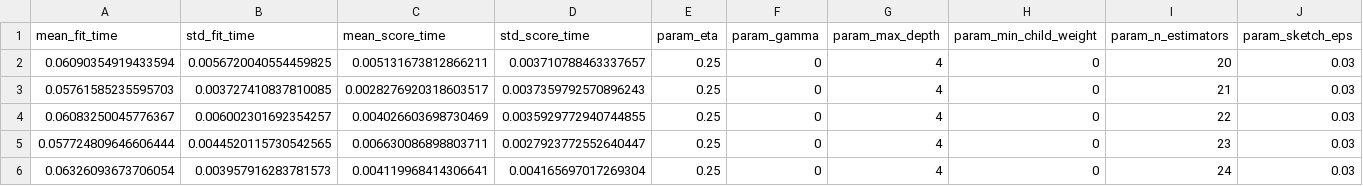
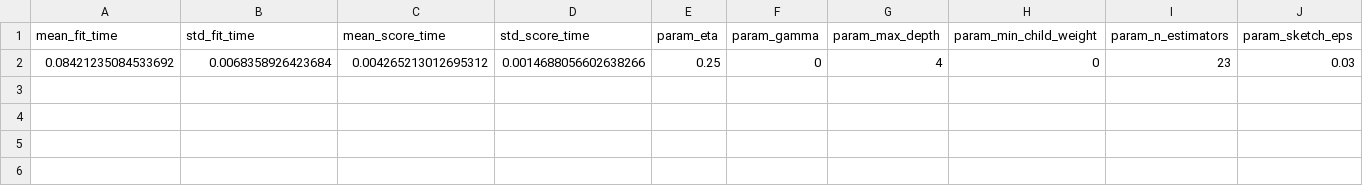
Before and after one commit to KommentatorForAll/data_science_lookup, a CSV file: house_prices/xgb-grid-search-results-07.csv, drawn as a sheet; only a part is shown; removed rows and columns are numbered as before the commit, all else as after; rows hold the shown columns only; the diff names each change by its address in the sheet, - before the commit and + after, or states it on an @@ line.

```diff
--- a/house_prices/xgb-grid-search-results-07.csv
+++ b/house_prices/xgb-grid-search-results-07.csv
-row 2: 0.06090354919433594 | 0.0056720040554459825 | 0.005131673812866211 | 0.003710788463337657 | 0.25 | 0 | 4 | 0 | 20 | 0.03
-row 3: 0.05761585235595703 | 0.003727410837810085 | 0.0028276920318603517 | 0.0037359792570896243 | 0.25 | 0 | 4 | 0 | 21 | 0.03
-row 4: 0.06083250045776367 | 0.006002301692354257 | 0.004026603698730469 | 0.0035929772940744855 | 0.25 | 0 | 4 | 0 | 22 | 0.03
-row 5: 0.057724809646606444 | 0.0044520115730542565 | 0.006630086898803711 | 0.0027923772552640447 | 0.25 | 0 | 4 | 0 | 23 | 0.03
-row 6: 0.06326093673706054 | 0.003957916283781573 | 0.004119968414306641 | 0.004165697017269304 | 0.25 | 0 | 4 | 0 | 24 | 0.03
+row 2: 0.08421235084533692 | 0.0068358926423684 | 0.004265213012695312 | 0.0014688056602638266 | 0.25 | 0 | 4 | 0 | 23 | 0.03
```
Also changed, not shown: house_prices/submission.csv, house_prices/validation_test.csv, 2 other files.
